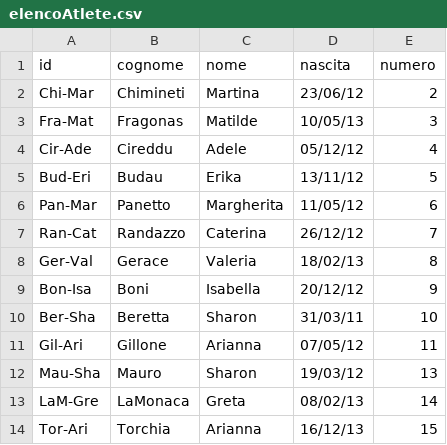
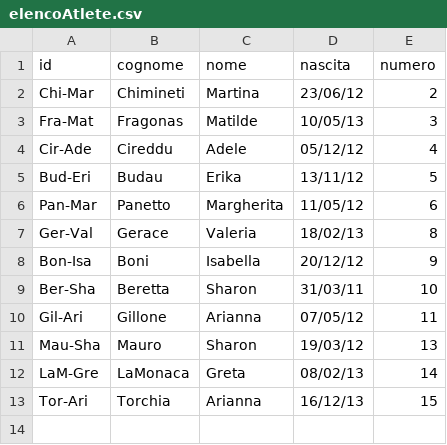
Before and after one commit to mchiapello/U12F_Caluso_2324, a CSV file: data/elencoAtlete.csv, drawn as a sheet.

Commit message:
Removed Caterina Randazzo

```diff
--- a/data/elencoAtlete.csv
+++ b/data/elencoAtlete.csv
@@ -6,3 +6,2 @@ Bud-Eri,Budau,Erika,13/11/12,5
 Pan-Mar,Panetto,Margherita,11/05/12,6
-Ran-Cat,Randazzo,Caterina,26/12/12,7
 Ger-Val,Gerace,Valeria,18/02/13,8
```
